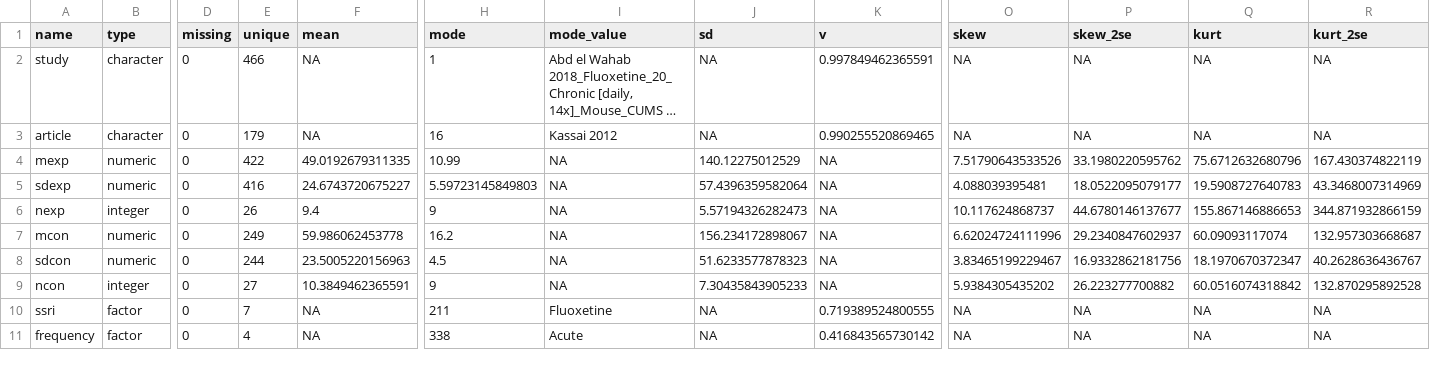
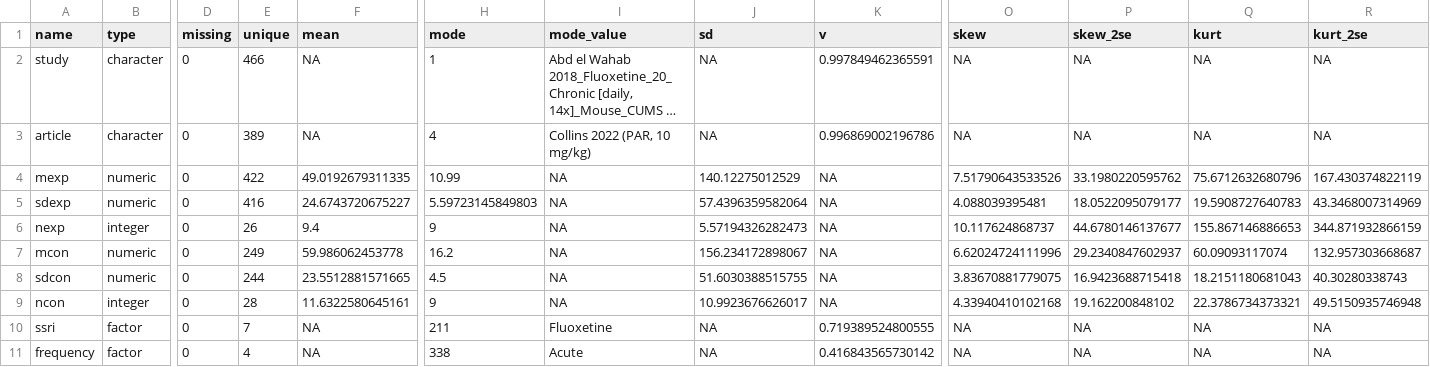
Before and after one commit to cjvanlissa/meta_anx_ssri, a CSV file: codebook_dat.csv, drawn as a sheet; only a part is shown, gaps mark what is left out; long unchanged cells end in …; the diff covers the shown part only; the diff names each change by its address in the sheet, - before the commit and + after, or states it on an @@ line.

```diff
--- a/codebook_dat.csv
+++ b/codebook_dat.csv
-E3 (unique): 179
+E3 (unique): 389
-H3 (mode): 16
+H3 (mode): 4
-I3 (mode_value): Kassai 2012
+I3 (mode_value): Collins 2022 (PAR, 10 mg/kg)
-K3 (v): 0.990255520869465
+K3 (v): 0.996869002196786
-F8 (mean): 23.5005220156963
+F8 (mean): 23.5512881571665
-J8 (sd): 51.6233577878323
+J8 (sd): 51.6030388515755
-O8 (skew): 3.83465199229467
+O8 (skew): 3.83670881779075
-P8 (skew_2se): 16.9332862181756
+P8 (skew_2se): 16.9423688715418
-Q8 (kurt): 18.1970670372347
+Q8 (kurt): 18.2151180681043
-R8 (kurt_2se): 40.2628636436767
+R8 (kurt_2se): 40.30280338743
-E9 (unique): 27
+E9 (unique): 28
-F9 (mean): 10.3849462365591
+F9 (mean): 11.6322580645161
-J9 (sd): 7.30435843905233
+J9 (sd): 10.9923676626017
-O9 (skew): 5.9384305435202
+O9 (skew): 4.33940410102168
-P9 (skew_2se): 26.223277700882
+P9 (skew_2se): 19.162200848102
-Q9 (kurt): 60.0516074318842
+Q9 (kurt): 22.3786734373321
-R9 (kurt_2se): 132.870295892528
+R9 (kurt_2se): 49.5150935746948
```
Also changed, not shown: 2 added rows and 28 edited cells elsewhere in this file, 8 other files.
